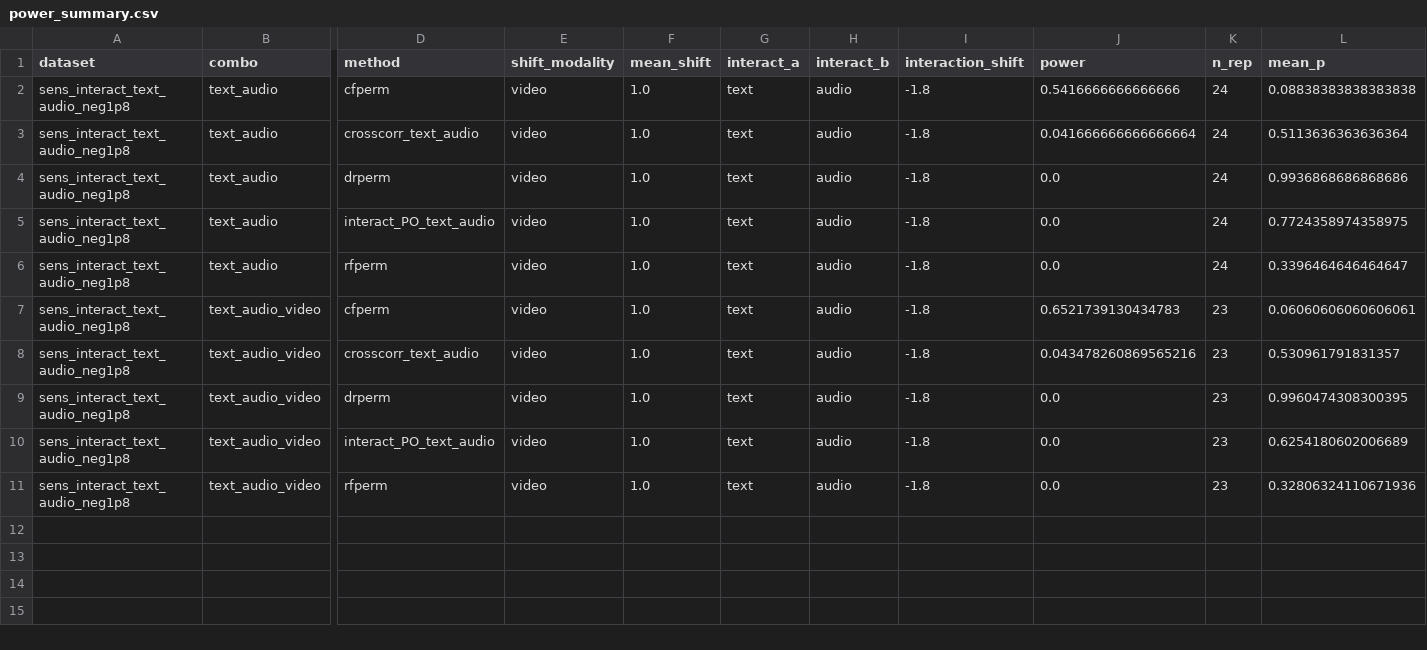
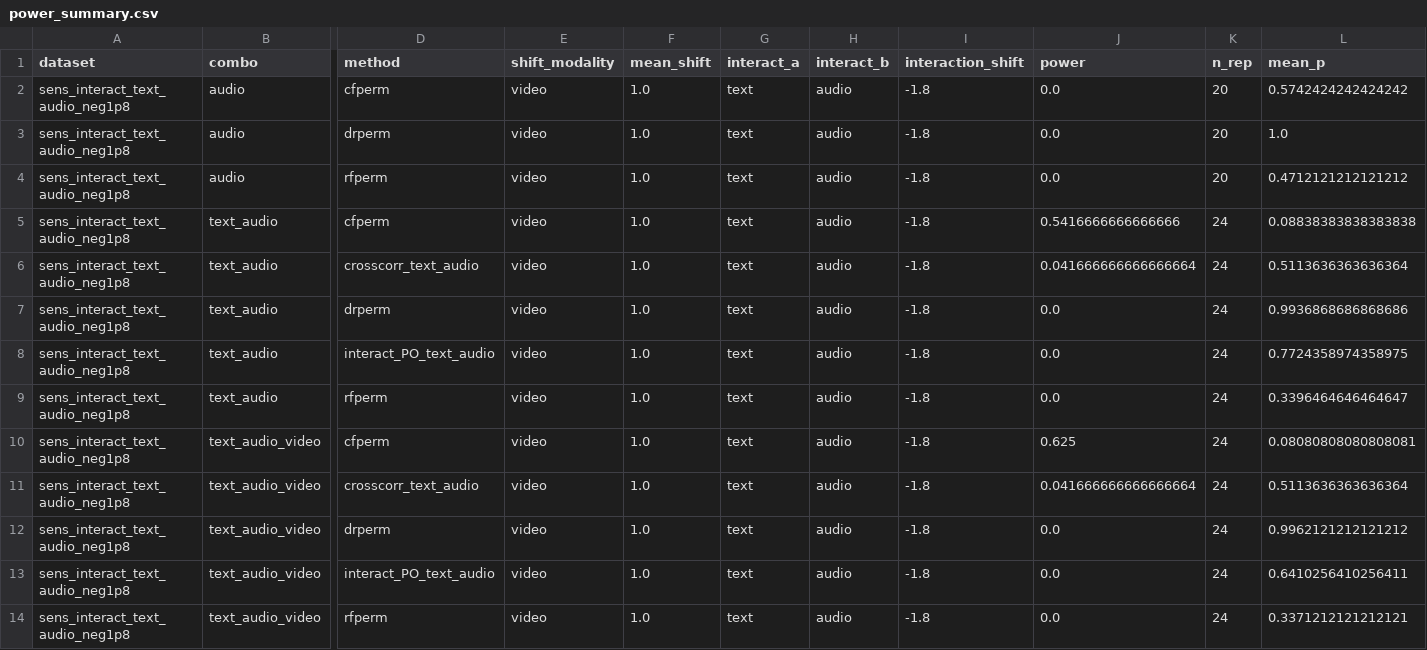
Before and after one commit to ruanhq-StatsML/SAPerm_, a CSV file: experiments/multimodal_attribution/results/sensitivity/power_summary.csv, drawn as a sheet; only a part is shown, gaps mark what is left out; addresses are those after the commit; rows hold the shown columns only; the diff names each change by its address in the sheet, - before the commit and + after, or states it on an @@ line.

```diff
--- a/experiments/multimodal_attribution/results/sensitivity/power_summary.csv
+++ b/experiments/multimodal_attribution/results/sensitivity/power_summary.csv
+row 2: sens_interact_text_audio_neg1p8 | audio | cfperm | video | 1.0 | text | audio | -1.8 | 0.0 | 20 | 0.5742424242424242
+row 3: sens_interact_text_audio_neg1p8 | audio | drperm | video | 1.0 | text | audio | -1.8 | 0.0 | 20 | 1.0
+row 4: sens_interact_text_audio_neg1p8 | audio | rfperm | video | 1.0 | text | audio | -1.8 | 0.0 | 20 | 0.4712121212121212
-J10 (power): 0.6521739130434783
+J10 (power): 0.625
-K10:K14 (n_rep): 23
+K10:K14 (n_rep): 24
-L10 (mean_p): 0.06060606060606061
+L10 (mean_p): 0.08080808080808081
-J11 (power): 0.043478260869565216
+J11 (power): 0.041666666666666664
-L11 (mean_p): 0.530961791831357
+L11 (mean_p): 0.5113636363636364
-L12 (mean_p): 0.9960474308300395
+L12 (mean_p): 0.9962121212121212
-L13 (mean_p): 0.6254180602006689
+L13 (mean_p): 0.6410256410256411
-L14 (mean_p): 0.32806324110671936
+L14 (mean_p): 0.3371212121212121
```
Also changed, not shown: experiments/multimodal_attribution/results/sensitivity/signed_I_summary.csv, 1 other file.
